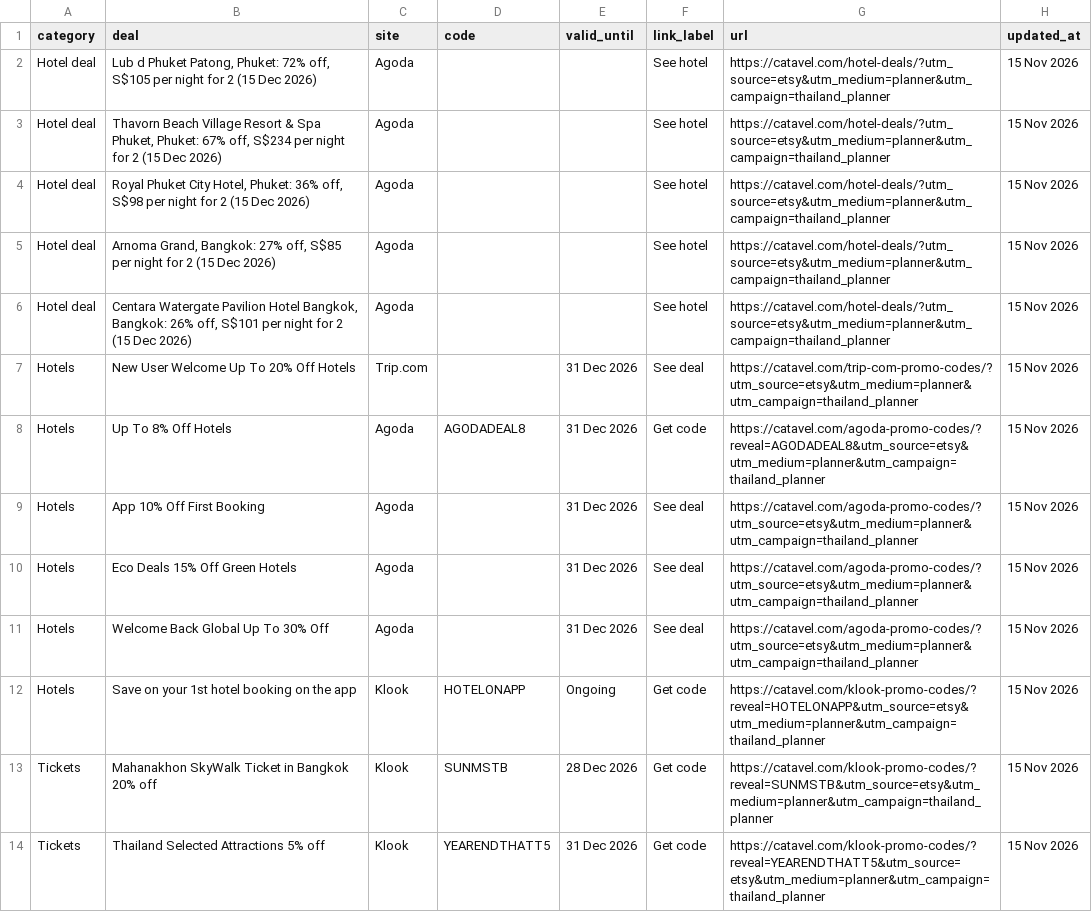
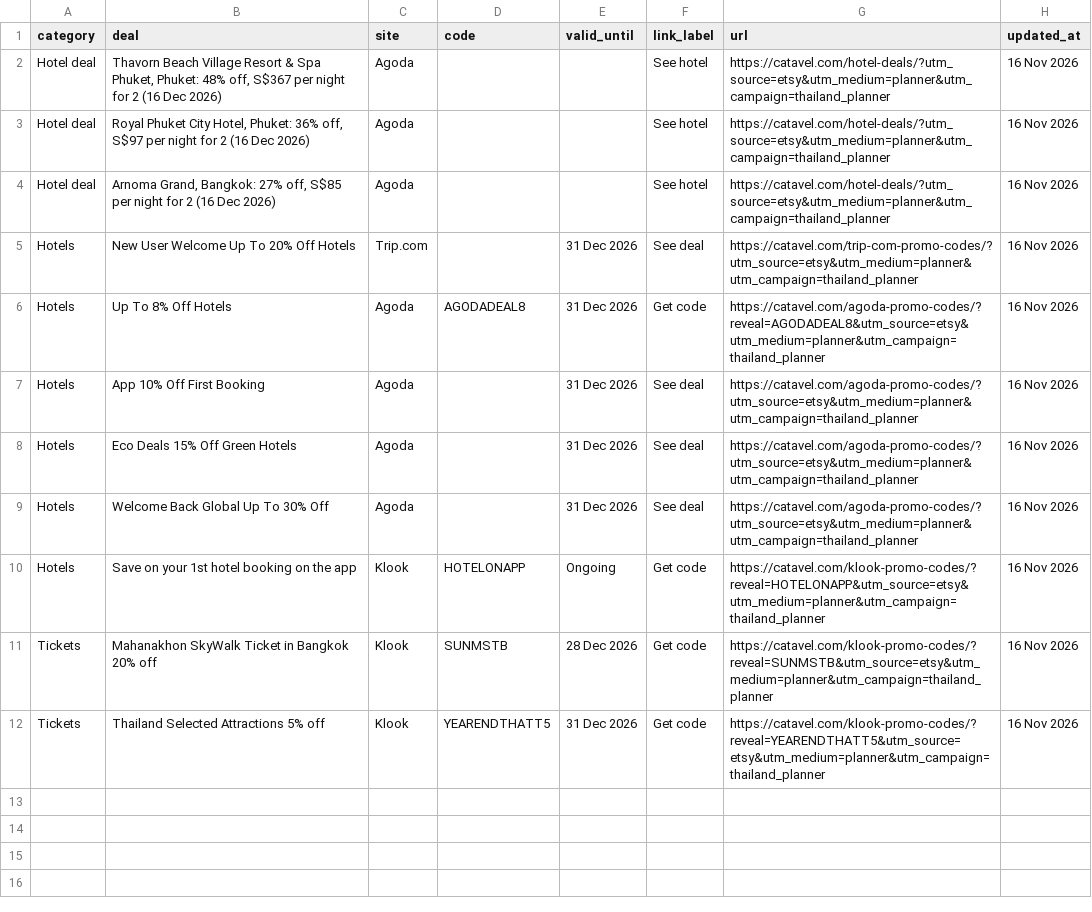
Before and after one commit to catavel/Catavel, a CSV file: feeds/planner-thailand.csv, drawn as a sheet.

Commit message:
chore: update planner feed thailand [2026-11-16]

```diff
--- a/feeds/planner-thailand.csv
+++ b/feeds/planner-thailand.csv
@@ -1,14 +1,12 @@
 category,deal,site,code,valid_until,link_label,url,updated_at
-Hotel deal,"Lub d Phuket Patong, Phuket: 72% off, S$105 per night for 2 (15 Dec 2026)",Agoda,,,See hotel,https://catavel.com/hotel-deals/?utm_source=etsy&utm_medium=planner&utm_campaign=thailand_planner,15 Nov 2026
-Hotel deal,"Thavorn Beach Village Resort & Spa Phuket, Phuket: 67% off, S$234 per night for 2 (15 Dec 2026)",Agoda,,,See hotel,https://catavel.com/hotel-deals/?utm_source=etsy&utm_medium=planner&utm_campaign=thailand_planner,15 Nov 2026
-Hotel deal,"Royal Phuket City Hotel, Phuket: 36% off, S$98 per night for 2 (15 Dec 2026)",Agoda,,,See hotel,https://catavel.com/hotel-deals/?utm_source=etsy&utm_medium=planner&utm_campaign=thailand_planner,15 Nov 2026
-Hotel deal,"Arnoma Grand, Bangkok: 27% off, S$85 per night for 2 (15 Dec 2026)",Agoda,,,See hotel,https://catavel.com/hotel-deals/?utm_source=etsy&utm_medium=planner&utm_campaign=thailand_planner,15 Nov 2026
-Hotel deal,"Centara Watergate Pavilion Hotel Bangkok, Bangkok: 26% off, S$101 per night for 2 (15 Dec 2026)",Agoda,,,See hotel,https://catavel.com/hotel-deals/?utm_source=etsy&utm_medium=planner&utm_campaign=thailand_planner,15 Nov 2026
-Hotels,New User Welcome Up To 20% Off Hotels,Trip.com,,31 Dec 2026,See deal,https://catavel.com/trip-com-promo-codes/?utm_source=etsy&utm_medium=planner&utm_campaign=thailand_planner,15 Nov 2026
-Hotels,Up To 8% Off Hotels,Agoda,AGODADEAL8,31 Dec 2026,Get code,https://catavel.com/agoda-promo-codes/?reveal=AGODADEAL8&utm_source=etsy&utm_medium=planner&utm_campaign=thailand_planner,15 Nov 2026
-Hotels,App 10% Off First Booking,Agoda,,31 Dec 2026,See deal,https://catavel.com/agoda-promo-codes/?utm_source=etsy&utm_medium=planner&utm_campaign=thailand_planner,15 Nov 2026
-Hotels,Eco Deals 15% Off Green Hotels,Agoda,,31 Dec 2026,See deal,https://catavel.com/agoda-promo-codes/?utm_source=etsy&utm_medium=planner&utm_campaign=thailand_planner,15 Nov 2026
-Hotels,Welcome Back Global Up To 30% Off,Agoda,,31 Dec 2026,See deal,https://catavel.com/agoda-promo-codes/?utm_source=etsy&utm_medium=planner&utm_campaign=thailand_planner,15 Nov 2026
-Hotels,Save on your 1st hotel booking on the app,Klook,HOTELONAPP,Ongoing,Get code,https://catavel.com/klook-promo-codes/?reveal=HOTELONAPP&utm_source=etsy&utm_medium=planner&utm_campaign=thailand_planner,15 Nov 2026
-Tickets,Mahanakhon SkyWalk Ticket in Bangkok 20% off,Klook,SUNMSTB,28 Dec 2026,Get code,https://catavel.com/klook-promo-codes/?reveal=SUNMSTB&utm_source=etsy&utm_medium=planner&utm_campaign=thailand_planner,15 Nov 2026
-Tickets,Thailand Selected Attractions 5% off,Klook,YEARENDTHATT5,31 Dec 2026,Get code,https://catavel.com/klook-promo-codes/?reveal=YEARENDTHATT5&utm_source=etsy&utm_medium=planner&utm_campaign=thailand_planner,15 Nov 2026
+Hotel deal,"Thavorn Beach Village Resort & Spa Phuket, Phuket: 48% off, S$367 per night for 2 (16 Dec 2026)",Agoda,,,See hotel,https://catavel.com/hotel-deals/?utm_source=etsy&utm_medium=planner&utm_campaign=thailand_planner,16 Nov 2026
+Hotel deal,"Royal Phuket City Hotel, Phuket: 36% off, S$97 per night for 2 (16 Dec 2026)",Agoda,,,See hotel,https://catavel.com/hotel-deals/?utm_source=etsy&utm_medium=planner&utm_campaign=thailand_planner,16 Nov 2026
+Hotel deal,"Arnoma Grand, Bangkok: 27% off, S$85 per night for 2 (16 Dec 2026)",Agoda,,,See hotel,https://catavel.com/hotel-deals/?utm_source=etsy&utm_medium=planner&utm_campaign=thailand_planner,16 Nov 2026
+Hotels,New User Welcome Up To 20% Off Hotels,Trip.com,,31 Dec 2026,See deal,https://catavel.com/trip-com-promo-codes/?utm_source=etsy&utm_medium=planner&utm_campaign=thailand_planner,16 Nov 2026
+Hotels,Up To 8% Off Hotels,Agoda,AGODADEAL8,31 Dec 2026,Get code,https://catavel.com/agoda-promo-codes/?reveal=AGODADEAL8&utm_source=etsy&utm_medium=planner&utm_campaign=thailand_planner,16 Nov 2026
+Hotels,App 10% Off First Booking,Agoda,,31 Dec 2026,See deal,https://catavel.com/agoda-promo-codes/?utm_source=etsy&utm_medium=planner&utm_campaign=thailand_planner,16 Nov 2026
+Hotels,Eco Deals 15% Off Green Hotels,Agoda,,31 Dec 2026,See deal,https://catavel.com/agoda-promo-codes/?utm_source=etsy&utm_medium=planner&utm_campaign=thailand_planner,16 Nov 2026
+Hotels,Welcome Back Global Up To 30% Off,Agoda,,31 Dec 2026,See deal,https://catavel.com/agoda-promo-codes/?utm_source=etsy&utm_medium=planner&utm_campaign=thailand_planner,16 Nov 2026
+Hotels,Save on your 1st hotel booking on the app,Klook,HOTELONAPP,Ongoing,Get code,https://catavel.com/klook-promo-codes/?reveal=HOTELONAPP&utm_source=etsy&utm_medium=planner&utm_campaign=thailand_planner,16 Nov 2026
+Tickets,Mahanakhon SkyWalk Ticket in Bangkok 20% off,Klook,SUNMSTB,28 Dec 2026,Get code,https://catavel.com/klook-promo-codes/?reveal=SUNMSTB&utm_source=etsy&utm_medium=planner&utm_campaign=thailand_planner,16 Nov 2026
+Tickets,Thailand Selected Attractions 5% off,Klook,YEARENDTHATT5,31 Dec 2026,Get code,https://catavel.com/klook-promo-codes/?reveal=YEARENDTHATT5&utm_source=etsy&utm_medium=planner&utm_campaign=thailand_planner,16 Nov 2026
```
